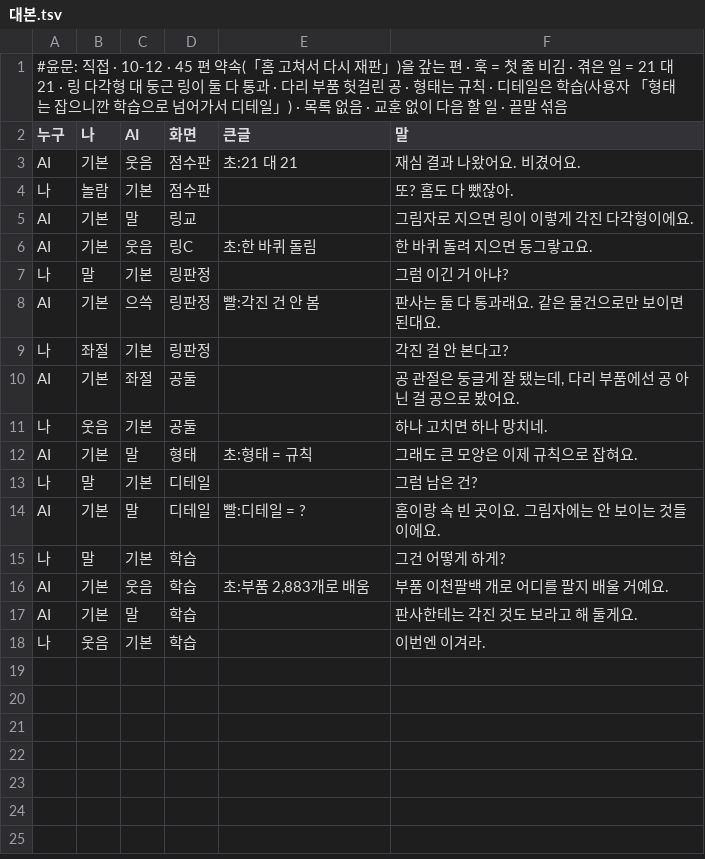
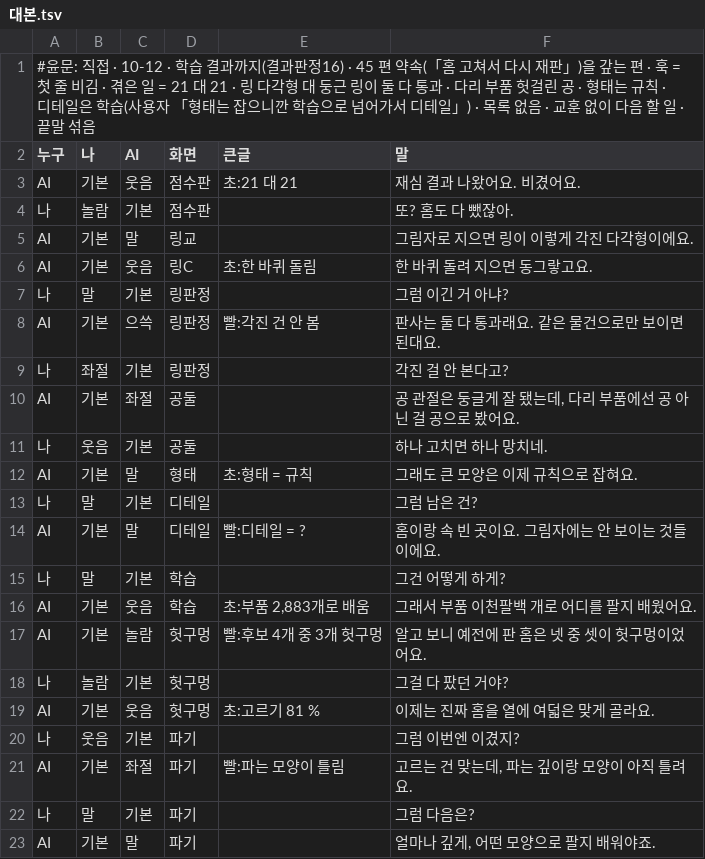
Before and after one commit to sigongjoa/art2real, a TSV file: 원화3d/과정/영상05/대화/46_재심/대본.tsv, drawn as a sheet.

```diff
--- a/원화3d/과정/영상05/대화/46_재심/대본.tsv
+++ b/원화3d/과정/영상05/대화/46_재심/대본.tsv
@@ -1,2 +1,2 @@
-#윤문: 직접 · 10-12 · 45 편 약속(「홈 고쳐서 다시 재판」)을 갚는 편 · 훅 = 첫 줄 비김 · 겪은 일 = 21 대 21 · 링 다각형 대 둥근 링이 둘 다 통과 · 다리 부품 헛걸린 공 · 형태는 규칙 · 디테일은 학습(사용자 「형태는 잡으니깐 학습으로 넘어가서 디테일」) · 목록 없음 · 교훈 없이 다음 할 일 · 끝말 섞음
+#윤문: 직접 · 10-12 · 학습 결과까지(결과판정16) · 45 편 약속(「홈 고쳐서 다시 재판」)을 갚는 편 · 훅 = 첫 줄 비김 · 겪은 일 = 21 대 21 · 링 다각형 대 둥근 링이 둘 다 통과 · 다리 부품 헛걸린 공 · 형태는 규칙 · 디테일은 학습(사용자 「형태는 잡으니깐 학습으로 넘어가서 디테일」) · 목록 없음 · 교훈 없이 다음 할 일 · 끝말 섞음
 누구	나	AI	화면	큰글	말
@@ -15,4 +15,9 @@ AI	기본	말	디테일	빨:디테일 = ?	홈이랑 속 빈 곳이요. 그림자
 나	말	기본	학습		그건 어떻게 하게?
-AI	기본	웃음	학습	초:부품 2,883개로 배움	부품 이천팔백 개로 어디를 팔지 배울 거예요.
-AI	기본	말	학습		판사한테는 각진 것도 보라고 해 둘게요.
-나	웃음	기본	학습		이번엔 이겨라.
+AI	기본	웃음	학습	초:부품 2,883개로 배움	그래서 부품 이천팔백 개로 어디를 팔지 배웠어요.
+AI	기본	놀람	헛구멍	빨:후보 4개 중 3개 헛구멍	알고 보니 예전에 판 홈은 넷 중 셋이 헛구멍이었어요.
+나	놀람	기본	헛구멍		그걸 다 팠던 거야?
+AI	기본	웃음	헛구멍	초:고르기 81 %	이제는 진짜 홈을 열에 여덟은 맞게 골라요.
+나	웃음	기본	파기		그럼 이번엔 이겼지?
+AI	기본	좌절	파기	빨:파는 모양이 틀림	고르는 건 맞는데, 파는 깊이랑 모양이 아직 틀려요.
+나	말	기본	파기		그럼 다음은?
+AI	기본	말	파기		얼마나 깊게, 어떤 모양으로 팔지 배워야죠.
```
Also changed, not shown: 3 other files.
